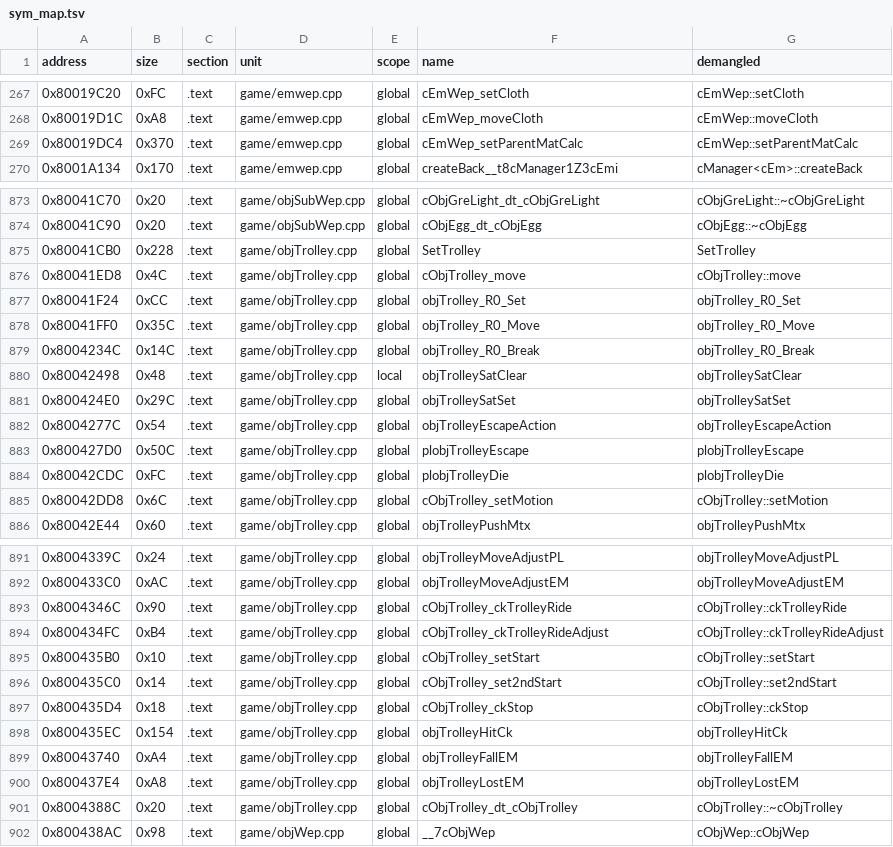
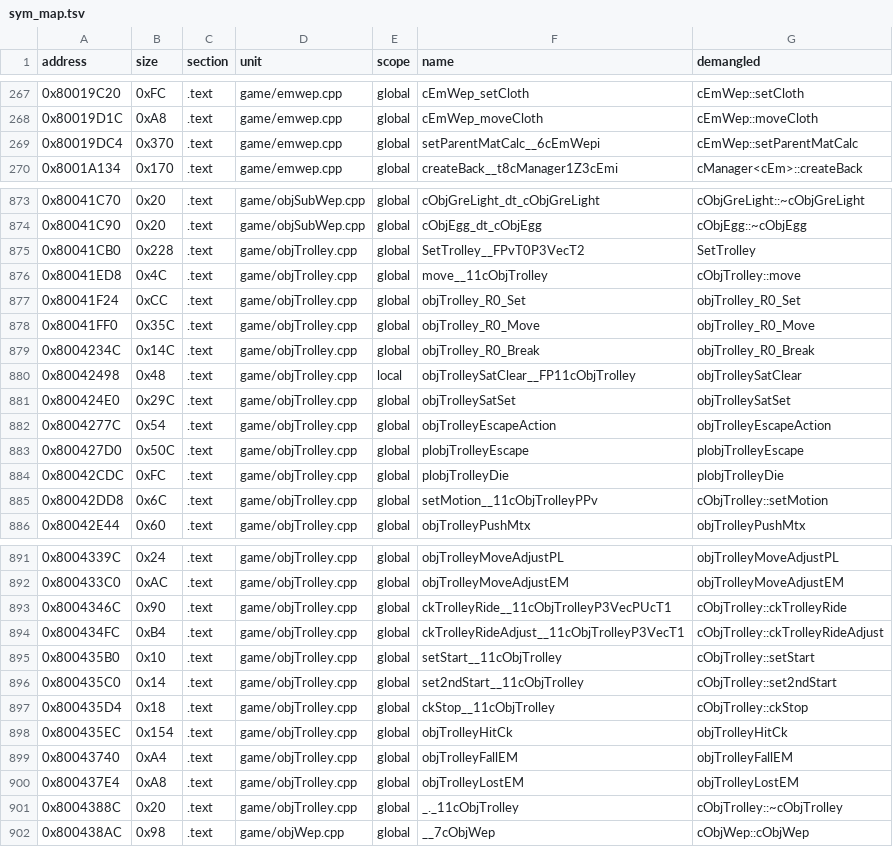
Before and after one commit to Penguinjanator/re4, a TSV file: config/G4BE08/sym_map.tsv, drawn as a sheet; only a part is shown, gaps mark what is left out; the diff covers the shown part only.

```diff
--- a/config/G4BE08/sym_map.tsv
+++ b/config/G4BE08/sym_map.tsv
@@ -268,3 +268,3 @@ address	size	section	unit	scope	name	demangled
 0x80019D1C	0xA8	.text	game/emwep.cpp	global	cEmWep_moveCloth	cEmWep::moveCloth
-0x80019DC4	0x370	.text	game/emwep.cpp	global	cEmWep_setParentMatCalc	cEmWep::setParentMatCalc
+0x80019DC4	0x370	.text	game/emwep.cpp	global	setParentMatCalc__6cEmWepi	cEmWep::setParentMatCalc
 0x8001A134	0x170	.text	game/emwep.cpp	global	createBack__t8cManager1Z3cEmi	cManager<cEm>::createBack
@@ -874,4 +874,4 @@ address	size	section	unit	scope	name	demangled
 0x80041C90	0x20	.text	game/objSubWep.cpp	global	cObjEgg_dt_cObjEgg	cObjEgg::~cObjEgg
-0x80041CB0	0x228	.text	game/objTrolley.cpp	global	SetTrolley	SetTrolley
-0x80041ED8	0x4C	.text	game/objTrolley.cpp	global	cObjTrolley_move	cObjTrolley::move
+0x80041CB0	0x228	.text	game/objTrolley.cpp	global	SetTrolley__FPvT0P3VecT2	SetTrolley
+0x80041ED8	0x4C	.text	game/objTrolley.cpp	global	move__11cObjTrolley	cObjTrolley::move
 0x80041F24	0xCC	.text	game/objTrolley.cpp	global	objTrolley_R0_Set	objTrolley_R0_Set
@@ -879,3 +879,3 @@ address	size	section	unit	scope	name	demangled
 0x8004234C	0x14C	.text	game/objTrolley.cpp	global	objTrolley_R0_Break	objTrolley_R0_Break
-0x80042498	0x48	.text	game/objTrolley.cpp	local	objTrolleySatClear	objTrolleySatClear
+0x80042498	0x48	.text	game/objTrolley.cpp	local	objTrolleySatClear__FP11cObjTrolley	objTrolleySatClear
 0x800424E0	0x29C	.text	game/objTrolley.cpp	global	objTrolleySatSet	objTrolleySatSet
@@ -884,3 +884,3 @@ address	size	section	unit	scope	name	demangled
 0x80042CDC	0xFC	.text	game/objTrolley.cpp	global	plobjTrolleyDie	plobjTrolleyDie
-0x80042DD8	0x6C	.text	game/objTrolley.cpp	global	cObjTrolley_setMotion	cObjTrolley::setMotion
+0x80042DD8	0x6C	.text	game/objTrolley.cpp	global	setMotion__11cObjTrolleyPPv	cObjTrolley::setMotion
 0x80042E44	0x60	.text	game/objTrolley.cpp	global	objTrolleyPushMtx	objTrolleyPushMtx
@@ -892,7 +892,7 @@ address	size	section	unit	scope	name	demangled
 0x800433C0	0xAC	.text	game/objTrolley.cpp	global	objTrolleyMoveAdjustEM	objTrolleyMoveAdjustEM
-0x8004346C	0x90	.text	game/objTrolley.cpp	global	cObjTrolley_ckTrolleyRide	cObjTrolley::ckTrolleyRide
-0x800434FC	0xB4	.text	game/objTrolley.cpp	global	cObjTrolley_ckTrolleyRideAdjust	cObjTrolley::ckTrolleyRideAdjust
-0x800435B0	0x10	.text	game/objTrolley.cpp	global	cObjTrolley_setStart	cObjTrolley::setStart
-0x800435C0	0x14	.text	game/objTrolley.cpp	global	cObjTrolley_set2ndStart	cObjTrolley::set2ndStart
-0x800435D4	0x18	.text	game/objTrolley.cpp	global	cObjTrolley_ckStop	cObjTrolley::ckStop
+0x8004346C	0x90	.text	game/objTrolley.cpp	global	ckTrolleyRide__11cObjTrolleyP3VecPUcT1	cObjTrolley::ckTrolleyRide
+0x800434FC	0xB4	.text	game/objTrolley.cpp	global	ckTrolleyRideAdjust__11cObjTrolleyP3VecT1	cObjTrolley::ckTrolleyRideAdjust
+0x800435B0	0x10	.text	game/objTrolley.cpp	global	setStart__11cObjTrolley	cObjTrolley::setStart
+0x800435C0	0x14	.text	game/objTrolley.cpp	global	set2ndStart__11cObjTrolley	cObjTrolley::set2ndStart
+0x800435D4	0x18	.text	game/objTrolley.cpp	global	ckStop__11cObjTrolley	cObjTrolley::ckStop
 0x800435EC	0x154	.text	game/objTrolley.cpp	global	objTrolleyHitCk	objTrolleyHitCk
@@ -900,3 +900,3 @@ address	size	section	unit	scope	name	demangled
 0x800437E4	0xA8	.text	game/objTrolley.cpp	global	objTrolleyLostEM	objTrolleyLostEM
-0x8004388C	0x20	.text	game/objTrolley.cpp	global	cObjTrolley_dt_cObjTrolley	cObjTrolley::~cObjTrolley
+0x8004388C	0x20	.text	game/objTrolley.cpp	global	_._11cObjTrolley	cObjTrolley::~cObjTrolley
 0x800438AC	0x98	.text	game/objWep.cpp	global	__7cObjWep	cObjWep::cObjWep
```
Also changed, not shown: 1 edited cell elsewhere in this file, 21 other files.
